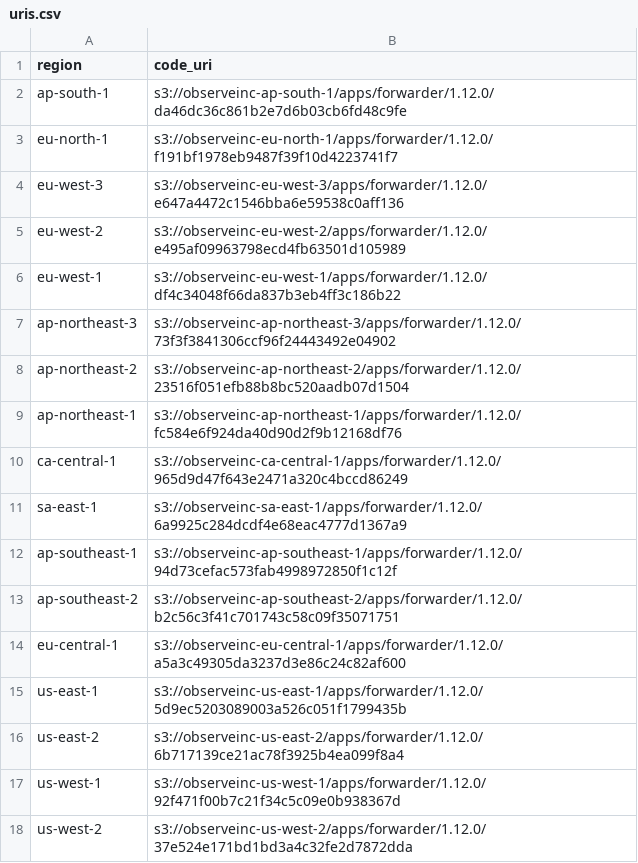
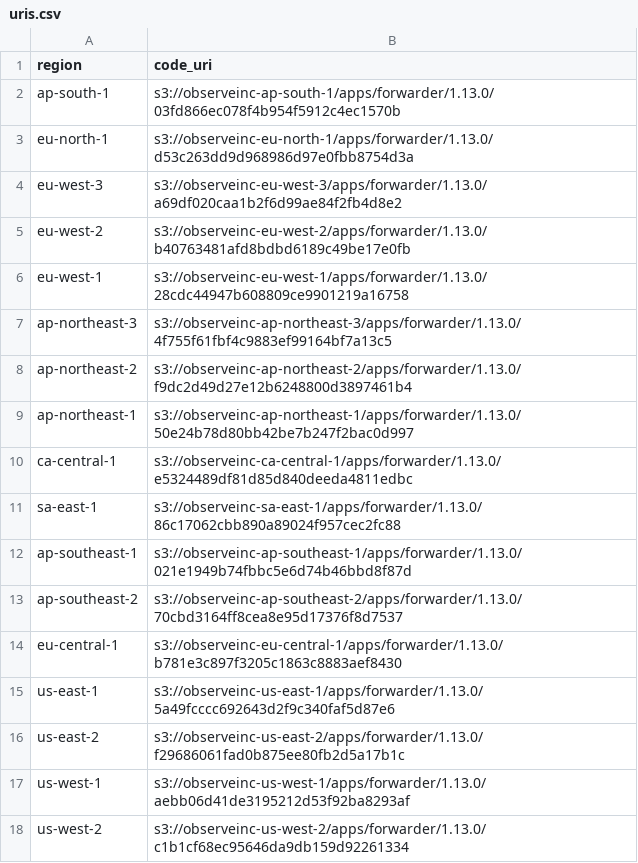
Before and after one commit to observeinc/terraform-aws-collection, a CSV file: modules/forwarder/uris.csv, drawn as a sheet.

```diff
--- a/modules/forwarder/uris.csv
+++ b/modules/forwarder/uris.csv
@@ -1,18 +1,18 @@
 region,code_uri
-ap-south-1,s3://observeinc-ap-south-1/apps/forwarder/1.12.0/da46dc36c861b2e7d6b03cb6fd48c9fe
-eu-north-1,s3://observeinc-eu-north-1/apps/forwarder/1.12.0/f191bf1978eb9487f39f10d4223741f7
-eu-west-3,s3://observeinc-eu-west-3/apps/forwarder/1.12.0/e647a4472c1546bba6e59538c0aff136
-eu-west-2,s3://observeinc-eu-west-2/apps/forwarder/1.12.0/e495af09963798ecd4fb63501d105989
-eu-west-1,s3://observeinc-eu-west-1/apps/forwarder/1.12.0/df4c34048f66da837b3eb4ff3c186b22
-ap-northeast-3,s3://observeinc-ap-northeast-3/apps/forwarder/1.12.0/73f3f3841306ccf96f24443492e04902
-ap-northeast-2,s3://observeinc-ap-northeast-2/apps/forwarder/1.12.0/23516f051efb88b8bc520aadb07d1504
-ap-northeast-1,s3://observeinc-ap-northeast-1/apps/forwarder/1.12.0/fc584e6f924da40d90d2f9b12168df76
-ca-central-1,s3://observeinc-ca-central-1/apps/forwarder/1.12.0/965d9d47f643e2471a320c4bccd86249
-sa-east-1,s3://observeinc-sa-east-1/apps/forwarder/1.12.0/6a9925c284dcdf4e68eac4777d1367a9
-ap-southeast-1,s3://observeinc-ap-southeast-1/apps/forwarder/1.12.0/94d73cefac573fab4998972850f1c12f
-ap-southeast-2,s3://observeinc-ap-southeast-2/apps/forwarder/1.12.0/b2c56c3f41c701743c58c09f35071751
-eu-central-1,s3://observeinc-eu-central-1/apps/forwarder/1.12.0/a5a3c49305da3237d3e86c24c82af600
-us-east-1,s3://observeinc-us-east-1/apps/forwarder/1.12.0/5d9ec5203089003a526c051f1799435b
-us-east-2,s3://observeinc-us-east-2/apps/forwarder/1.12.0/6b717139ce21ac78f3925b4ea099f8a4
-us-west-1,s3://observeinc-us-west-1/apps/forwarder/1.12.0/92f471f00b7c21f34c5c09e0b938367d
-us-west-2,s3://observeinc-us-west-2/apps/forwarder/1.12.0/37e524e171bd1bd3a4c32fe2d7872dda
+ap-south-1,s3://observeinc-ap-south-1/apps/forwarder/1.13.0/03fd866ec078f4b954f5912c4ec1570b
+eu-north-1,s3://observeinc-eu-north-1/apps/forwarder/1.13.0/d53c263dd9d968986d97e0fbb8754d3a
+eu-west-3,s3://observeinc-eu-west-3/apps/forwarder/1.13.0/a69df020caa1b2f6d99ae84f2fb4d8e2
+eu-west-2,s3://observeinc-eu-west-2/apps/forwarder/1.13.0/b40763481afd8bdbd6189c49be17e0fb
+eu-west-1,s3://observeinc-eu-west-1/apps/forwarder/1.13.0/28cdc44947b608809ce9901219a16758
+ap-northeast-3,s3://observeinc-ap-northeast-3/apps/forwarder/1.13.0/4f755f61fbf4c9883ef99164bf7a13c5
+ap-northeast-2,s3://observeinc-ap-northeast-2/apps/forwarder/1.13.0/f9dc2d49d27e12b6248800d3897461b4
+ap-northeast-1,s3://observeinc-ap-northeast-1/apps/forwarder/1.13.0/50e24b78d80bb42be7b247f2bac0d997
+ca-central-1,s3://observeinc-ca-central-1/apps/forwarder/1.13.0/e5324489df81d85d840deeda4811edbc
+sa-east-1,s3://observeinc-sa-east-1/apps/forwarder/1.13.0/86c17062cbb890a89024f957cec2fc88
+ap-southeast-1,s3://observeinc-ap-southeast-1/apps/forwarder/1.13.0/021e1949b74fbbc5e6d74b46bbd8f87d
+ap-southeast-2,s3://observeinc-ap-southeast-2/apps/forwarder/1.13.0/70cbd3164ff8cea8e95d17376f8d7537
+eu-central-1,s3://observeinc-eu-central-1/apps/forwarder/1.13.0/b781e3c897f3205c1863c8883aef8430
+us-east-1,s3://observeinc-us-east-1/apps/forwarder/1.13.0/5a49fcccc692643d2f9c340faf5d87e6
+us-east-2,s3://observeinc-us-east-2/apps/forwarder/1.13.0/f29686061fad0b875ee80fb2d5a17b1c
+us-west-1,s3://observeinc-us-west-1/apps/forwarder/1.13.0/aebb06d41de3195212d53f92ba8293af
+us-west-2,s3://observeinc-us-west-2/apps/forwarder/1.13.0/c1b1cf68ec95646da9db159d92261334
```
Also changed, not shown: modules/subscriber/uris.csv, 1 other file.
